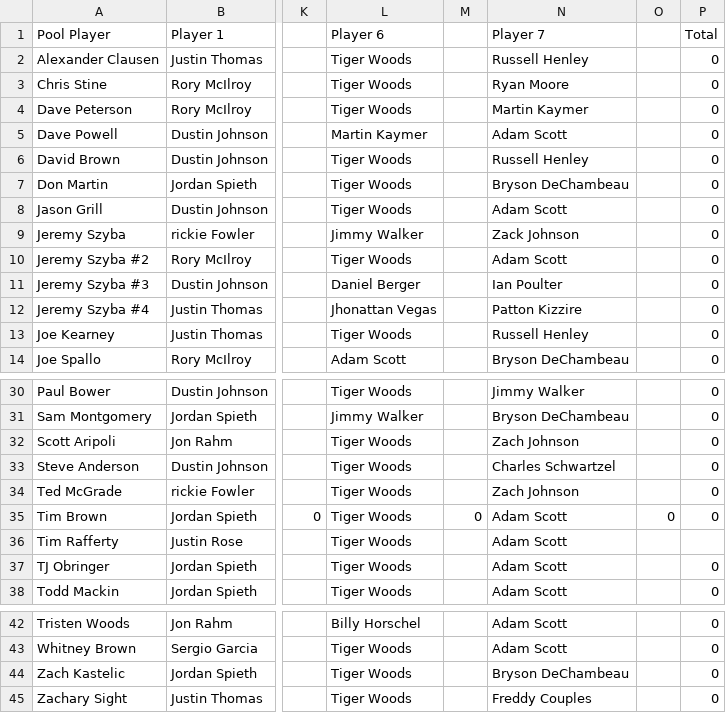
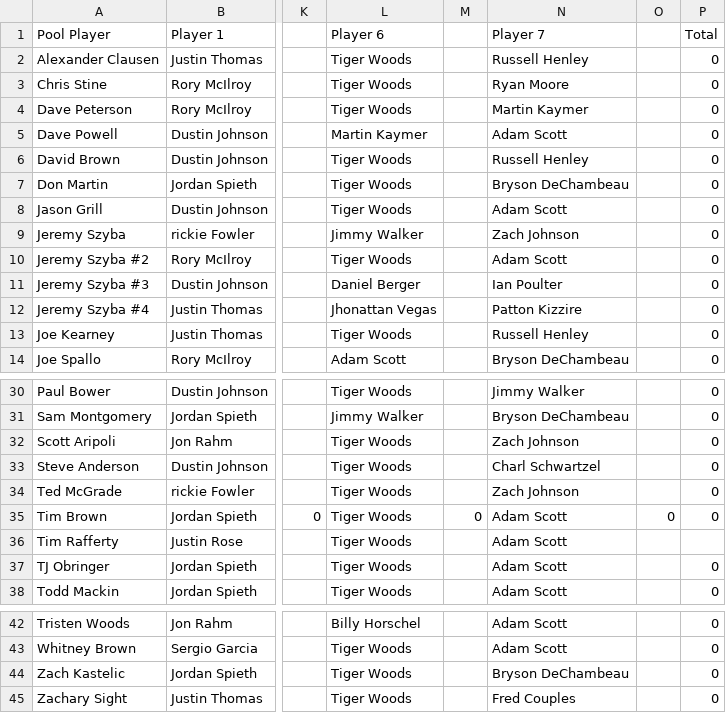
Before and after one commit to shewbaka/masters, a CSV file: masters.csv, drawn as a sheet; only a part is shown, gaps mark what is left out; the diff names each change by its address in the sheet, - before the commit and + after, or states it on an @@ line.

Commit message:
fix 6 to 7 players and update at 6:18 CDT

```diff
--- a/masters.csv
+++ b/masters.csv
-N9 (Player 7): Zack Johnson
+N9 (Player 7): Zach Johnson
-N33 (Player 7): Charles Schwartzel
+N33 (Player 7): Charl Schwartzel
-N45 (Player 7): Freddy Couples
+N45 (Player 7): Fred Couples
```
Also changed, not shown: masters_results.csv, 1 other file.
